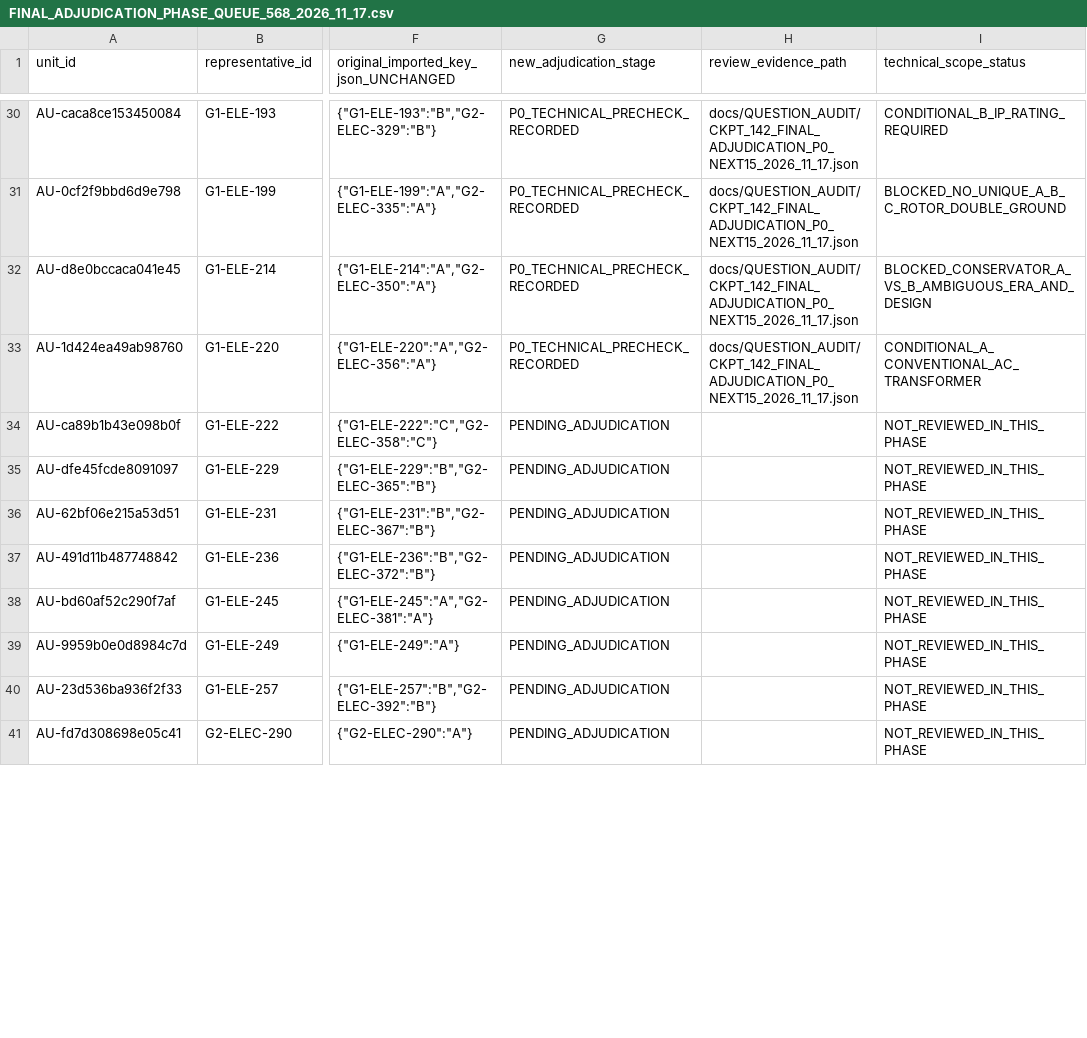
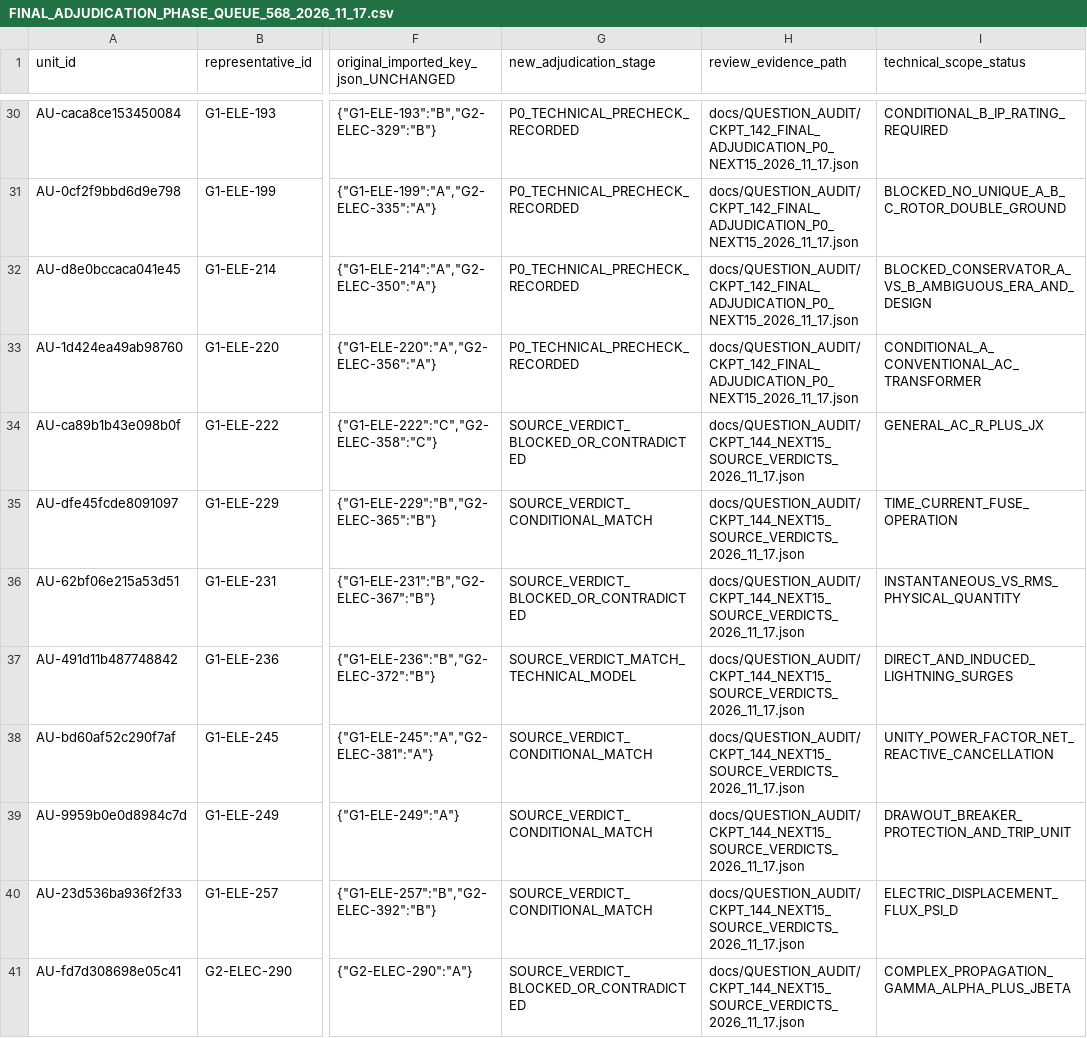
Before and after one commit to AcoBenny/ANRE_Trainer, a CSV file: docs/QUESTION_AUDIT/FINAL_ADJUDICATION_PHASE_QUEUE_568_2026_11_17.csv, drawn as a sheet; only a part is shown, gaps mark what is left out; the diff covers the shown part only; the diff names each change by its address in the sheet, - before the commit and + after, or states it on an @@ line.

Commit message:
docs(anre): reconcile CKPT-144 15 source verdicts in 568-unit queue; no key or learning approval

```diff
--- a/docs/QUESTION_AUDIT/FINAL_ADJUDICATION_PHASE_QUEUE_568_2026_11_17.csv
+++ b/docs/QUESTION_AUDIT/FINAL_ADJUDICATION_PHASE_QUEUE_568_2026_11_17.csv
-G34 (new_adjudication_stage): PENDING_ADJUDICATION
+G34 (new_adjudication_stage): SOURCE_VERDICT_BLOCKED_OR_CONTRADICTED
-H34:H41 (review_evidence_path): (empty)
+H34:H41 (review_evidence_path): docs/QUESTION_AUDIT/CKPT_144_NEXT15_SOURCE_VERDICTS_2026_11_17.json
-I34 (technical_scope_status): NOT_REVIEWED_IN_THIS_PHASE
+I34 (technical_scope_status): GENERAL_AC_R_PLUS_JX
-G35 (new_adjudication_stage): PENDING_ADJUDICATION
+G35 (new_adjudication_stage): SOURCE_VERDICT_CONDITIONAL_MATCH
-I35 (technical_scope_status): NOT_REVIEWED_IN_THIS_PHASE
+I35 (technical_scope_status): TIME_CURRENT_FUSE_OPERATION
-G36 (new_adjudication_stage): PENDING_ADJUDICATION
+G36 (new_adjudication_stage): SOURCE_VERDICT_BLOCKED_OR_CONTRADICTED
-I36 (technical_scope_status): NOT_REVIEWED_IN_THIS_PHASE
+I36 (technical_scope_status): INSTANTANEOUS_VS_RMS_PHYSICAL_QUANTITY
-G37 (new_adjudication_stage): PENDING_ADJUDICATION
+G37 (new_adjudication_stage): SOURCE_VERDICT_MATCH_TECHNICAL_MODEL
-I37 (technical_scope_status): NOT_REVIEWED_IN_THIS_PHASE
+I37 (technical_scope_status): DIRECT_AND_INDUCED_LIGHTNING_SURGES
-G38:G40 (new_adjudication_stage): PENDING_ADJUDICATION
+G38:G40 (new_adjudication_stage): SOURCE_VERDICT_CONDITIONAL_MATCH
-I38 (technical_scope_status): NOT_REVIEWED_IN_THIS_PHASE
+I38 (technical_scope_status): UNITY_POWER_FACTOR_NET_REACTIVE_CANCELLATION
-I39 (technical_scope_status): NOT_REVIEWED_IN_THIS_PHASE
+I39 (technical_scope_status): DRAWOUT_BREAKER_PROTECTION_AND_TRIP_UNIT
-I40 (technical_scope_status): NOT_REVIEWED_IN_THIS_PHASE
+I40 (technical_scope_status): ELECTRIC_DISPLACEMENT_FLUX_PSI_D
-G41 (new_adjudication_stage): PENDING_ADJUDICATION
+G41 (new_adjudication_stage): SOURCE_VERDICT_BLOCKED_OR_CONTRADICTED
-I41 (technical_scope_status): NOT_REVIEWED_IN_THIS_PHASE
+I41 (technical_scope_status): COMPLEX_PROPAGATION_GAMMA_ALPHA_PLUS_JBETA
```
Also changed, not shown: 21 edited cells elsewhere in this file.
